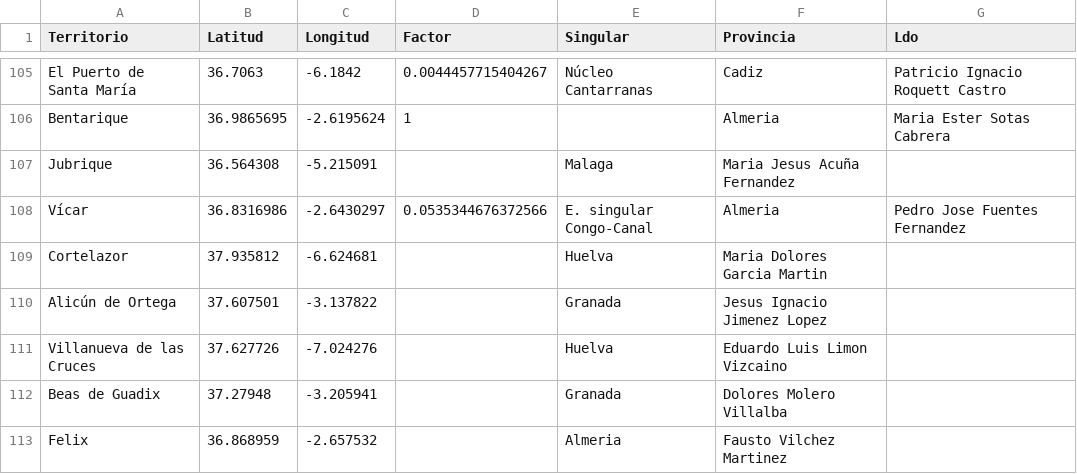
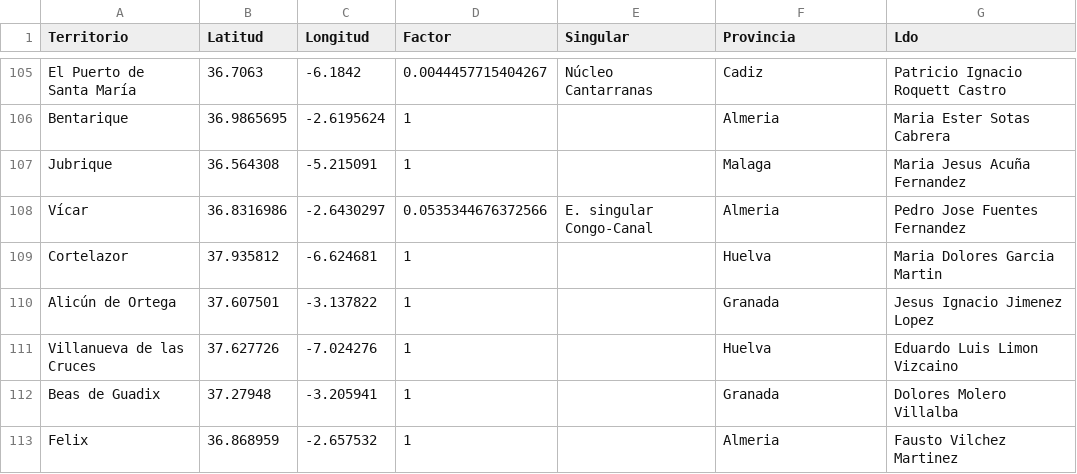
Before and after one commit to jarconett/adjfcia1fase, a CSV file: Territorios.csv, drawn as a sheet; only a part is shown, gaps mark what is left out.

Commit message:
Update Jubrique and add missing flags for locations

```diff
--- a/Territorios.csv
+++ b/Territorios.csv
@@ -106,8 +106,8 @@ El Puerto de Santa María;36.7063;-6.1842;0.0044457715404267;Núcleo Cantarranas
 Bentarique;36.9865695;-2.6195624;1;;Almeria;Maria Ester Sotas Cabrera
-Jubrique;36.564308;-5.215091;;Malaga;Maria Jesus Acuña Fernandez
+Jubrique;36.564308;-5.215091;1;;Malaga;Maria Jesus Acuña Fernandez
 Vícar;36.8316986;-2.6430297;0.0535344676372566;E. singular Congo-Canal;Almeria;Pedro Jose Fuentes Fernandez
-Cortelazor;37.935812;-6.624681;;Huelva;Maria Dolores Garcia Martin
-Alicún de Ortega;37.607501;-3.137822;;Granada;Jesus Ignacio Jimenez Lopez
-Villanueva de las Cruces;37.627726;-7.024276;;Huelva;Eduardo Luis Limon Vizcaino
-Beas de Guadix;37.27948;-3.205941;;Granada;Dolores Molero Villalba
-Felix;36.868959;-2.657532;;Almeria;Fausto Vilchez Martinez
+Cortelazor;37.935812;-6.624681;1;;Huelva;Maria Dolores Garcia Martin
+Alicún de Ortega;37.607501;-3.137822;1;;Granada;Jesus Ignacio Jimenez Lopez
+Villanueva de las Cruces;37.627726;-7.024276;1;;Huelva;Eduardo Luis Limon Vizcaino
+Beas de Guadix;37.27948;-3.205941;1;;Granada;Dolores Molero Villalba
+Felix;36.868959;-2.657532;1;;Almeria;Fausto Vilchez Martinez
```
